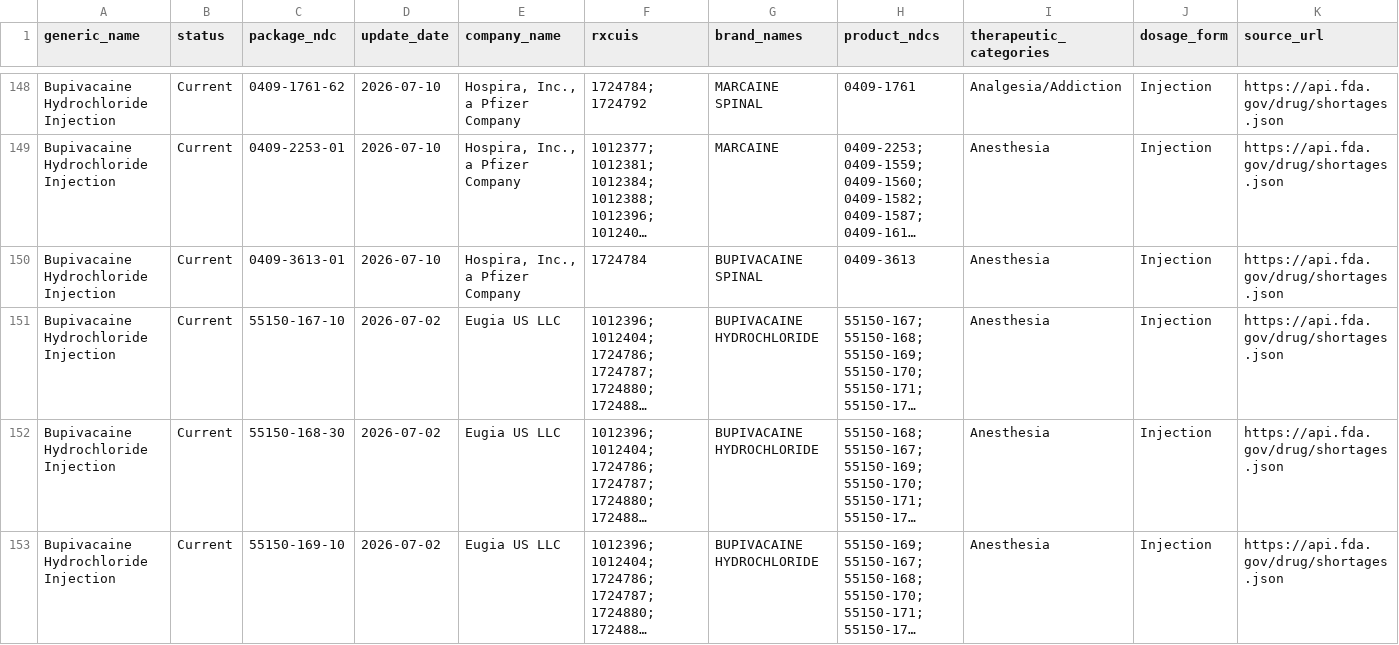
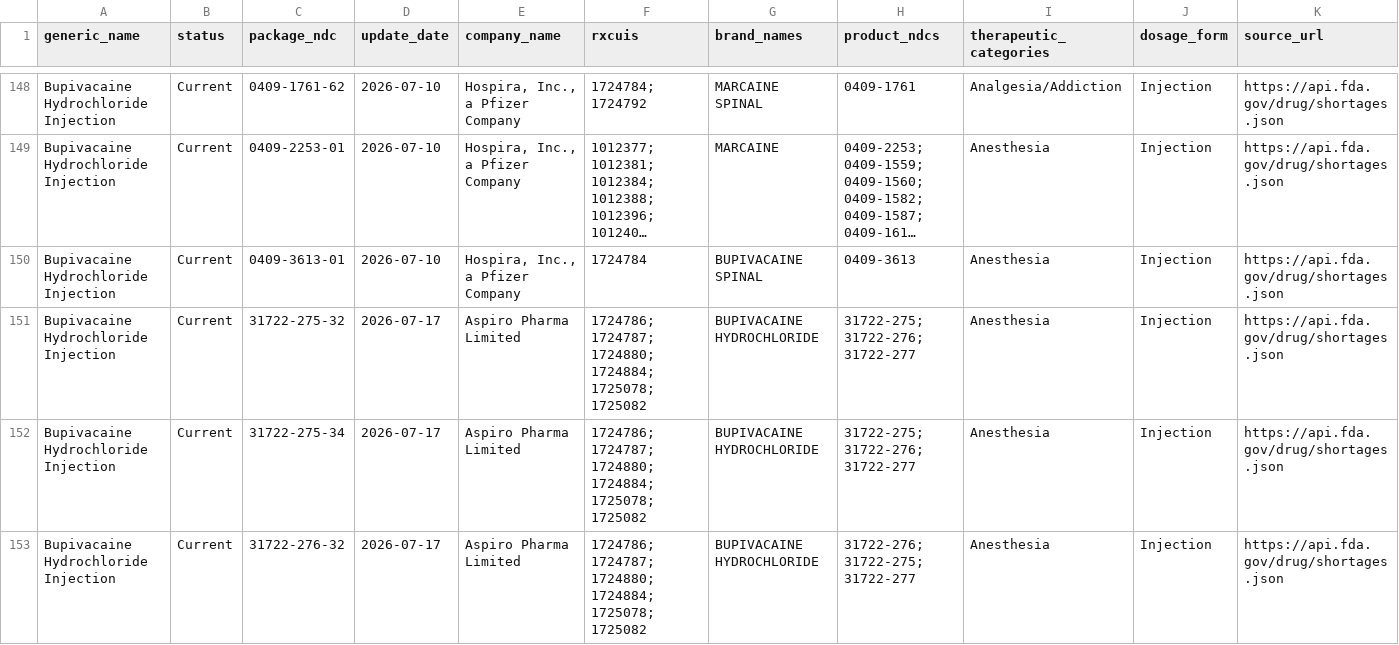
Before and after one commit to zzddddzz/rx-shortage-radar, a CSV file: site/data/shortages.csv, drawn as a sheet; only a part is shown, gaps mark what is left out; the shorter side is filled out with more unchanged rows; long unchanged cells end in …; the diff covers the shown part only; the diff names each change by its address in the sheet, - before the commit and + after, or states it on an @@ line.

```diff
--- a/site/data/shortages.csv
+++ b/site/data/shortages.csv
+row 151: Bupivacaine Hydrochloride Injection | Current | 31722-275-32 | 2026-07-17 | Aspiro Pharma Limited | 1724786; 1724787; 1724880; 1724884; 1725078; 1725082 | BUPIVACAINE HYDROCHLORIDE | 31722-275; 31722-276; 31722-277 | Anesthesia | Injection | https://api.fda.gov/drug/shortages.json
+row 152: Bupivacaine Hydrochloride Injection | Current | 31722-275-34 | 2026-07-17 | Aspiro Pharma Limited | 1724786; 1724787; 1724880; 1724884; 1725078; 1725082 | BUPIVACAINE HYDROCHLORIDE | 31722-275; 31722-276; 31722-277 | Anesthesia | Injection | https://api.fda.gov/drug/shortages.json
+row 153: Bupivacaine Hydrochloride Injection | Current | 31722-276-32 | 2026-07-17 | Aspiro Pharma Limited | 1724786; 1724787; 1724880; 1724884; 1725078; 1725082 | BUPIVACAINE HYDROCHLORIDE | 31722-276; 31722-275; 31722-277 | Anesthesia | Injection | https://api.fda.gov/drug/shortages.json
```
Also changed, not shown: 4 added rows, 7 removed rows, 3 moved rows and 44 edited cells elsewhere in this file, 5 other files.
